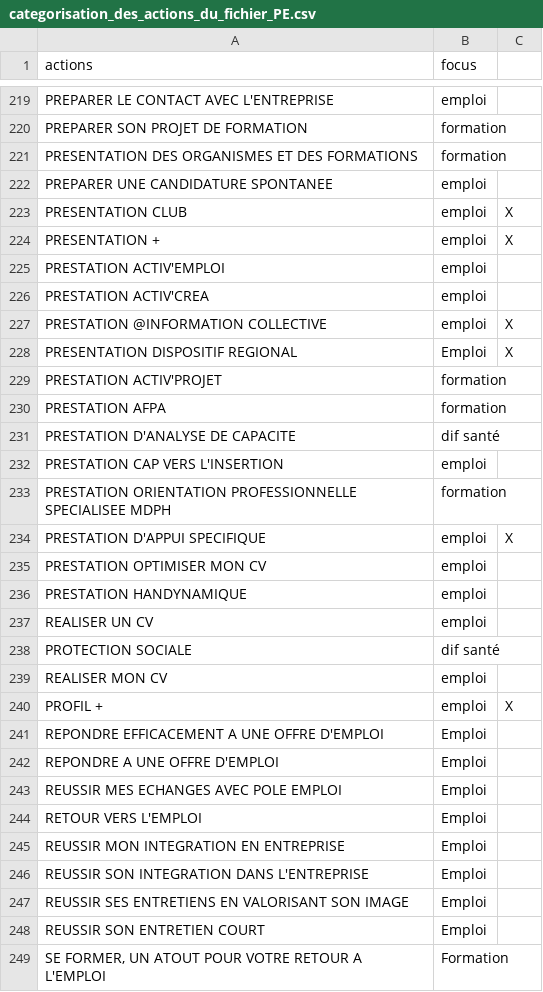
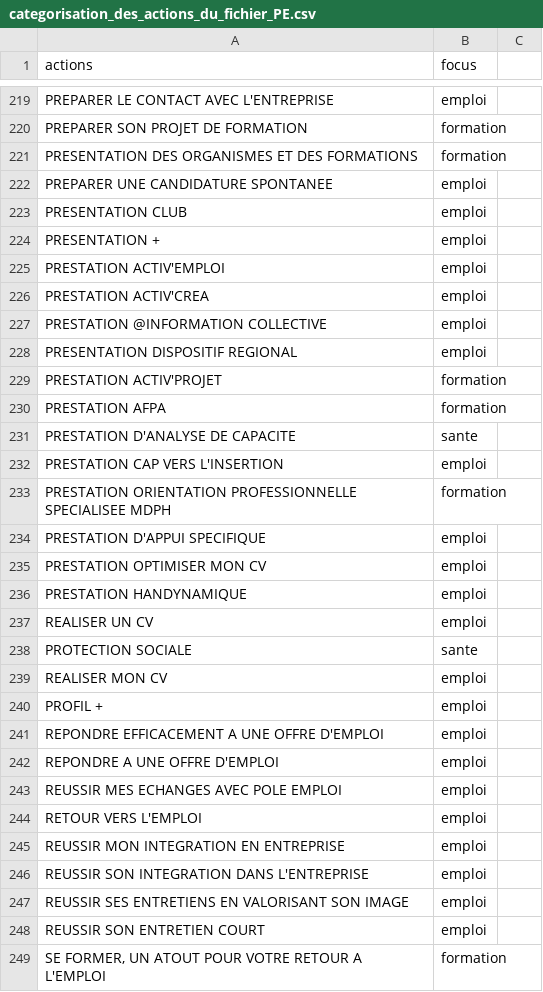
Before and after one commit to gip-inclusion/carnet-de-bord, a CSV file: backend/cdb_csv/categorisation_des_actions_du_fichier_PE.csv, drawn as a sheet; only a part is shown, gaps mark what is left out; the diff covers the shown part only.

```diff
--- a/backend/cdb_csv/categorisation_des_actions_du_fichier_PE.csv
+++ b/backend/cdb_csv/categorisation_des_actions_du_fichier_PE.csv
@@ -223,2 +223,2 @@ PREPARER UNE CANDIDATURE SPONTANEE;emploi;
-PRESENTATION CLUB;emploi;X
-PRESENTATION +;emploi;X
+PRESENTATION CLUB;emploi
+PRESENTATION +;emploi
@@ -227,2 +227,2 @@ PRESTATION ACTIV'CREA;emploi;
-PRESTATION @INFORMATION COLLECTIVE;emploi;X
-PRESENTATION DISPOSITIF REGIONAL;Emploi;X
+PRESTATION @INFORMATION COLLECTIVE;emploi
+PRESENTATION DISPOSITIF REGIONAL;emploi
@@ -231 +231 @@ PRESTATION AFPA;formation;
-PRESTATION D'ANALYSE DE CAPACITE;dif santé;
+PRESTATION D'ANALYSE DE CAPACITE;sante
@@ -234 +234 @@ PRESTATION ORIENTATION PROFESSIONNELLE SPECIALISEE MDPH;formation;
-PRESTATION D'APPUI SPECIFIQUE;emploi;X
+PRESTATION D'APPUI SPECIFIQUE;emploi
@@ -238 +238 @@ REALISER UN CV;emploi;
-PROTECTION SOCIALE;dif santé;
+PROTECTION SOCIALE;sante
@@ -240,10 +240,10 @@ REALISER MON CV;emploi;
-PROFIL +;emploi;X
-REPONDRE EFFICACEMENT A UNE OFFRE D'EMPLOI;Emploi;
-REPONDRE A UNE OFFRE D'EMPLOI;Emploi;
-REUSSIR MES ECHANGES AVEC POLE EMPLOI;Emploi;
-RETOUR VERS L'EMPLOI;Emploi;
-REUSSIR MON INTEGRATION EN ENTREPRISE;Emploi;
-REUSSIR SON INTEGRATION DANS L'ENTREPRISE;Emploi;
-REUSSIR SES ENTRETIENS EN VALORISANT SON IMAGE;Emploi;
-REUSSIR SON ENTRETIEN COURT;Emploi;
-SE FORMER, UN ATOUT POUR VOTRE RETOUR A L'EMPLOI;Formation;
+PROFIL +;emploi
+REPONDRE EFFICACEMENT A UNE OFFRE D'EMPLOI;emploi
+REPONDRE A UNE OFFRE D'EMPLOI;emploi
+REUSSIR MES ECHANGES AVEC POLE EMPLOI;emploi
+RETOUR VERS L'EMPLOI;emploi
+REUSSIR MON INTEGRATION EN ENTREPRISE;emploi
+REUSSIR SON INTEGRATION DANS L'ENTREPRISE;emploi
+REUSSIR SES ENTRETIENS EN VALORISANT SON IMAGE;emploi
+REUSSIR SON ENTRETIEN COURT;emploi
+SE FORMER, UN ATOUT POUR VOTRE RETOUR A L'EMPLOI;formation
```
Also changed, not shown: 120 edited cells elsewhere in this file.
